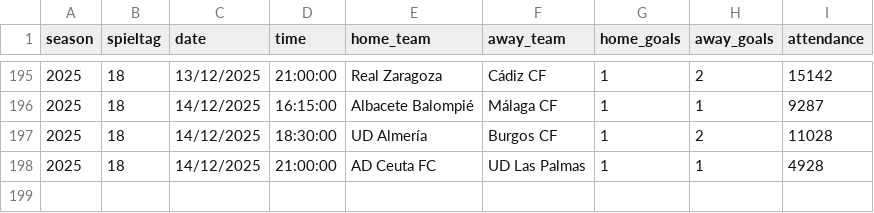
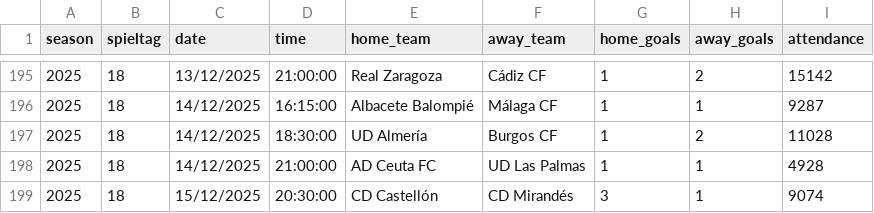
Before and after one commit to jdiegots/aforolab, a CSV file: public/data/matches/segunda_2025_j1-15.csv, drawn as a sheet; only a part is shown, gaps mark what is left out; the diff names each change by its address in the sheet, - before the commit and + after, or states it on an @@ line.

```diff
--- a/public/data/matches/segunda_2025_j1-15.csv
+++ b/public/data/matches/segunda_2025_j1-15.csv
+row 199: 2025 | 18 | 15/12/2025 | 20:30:00 | CD Castellón | CD Mirandés | 3 | 1 | 9074
```
Also changed, not shown: public/data/matches/laliga_2025_j1-13.csv.
